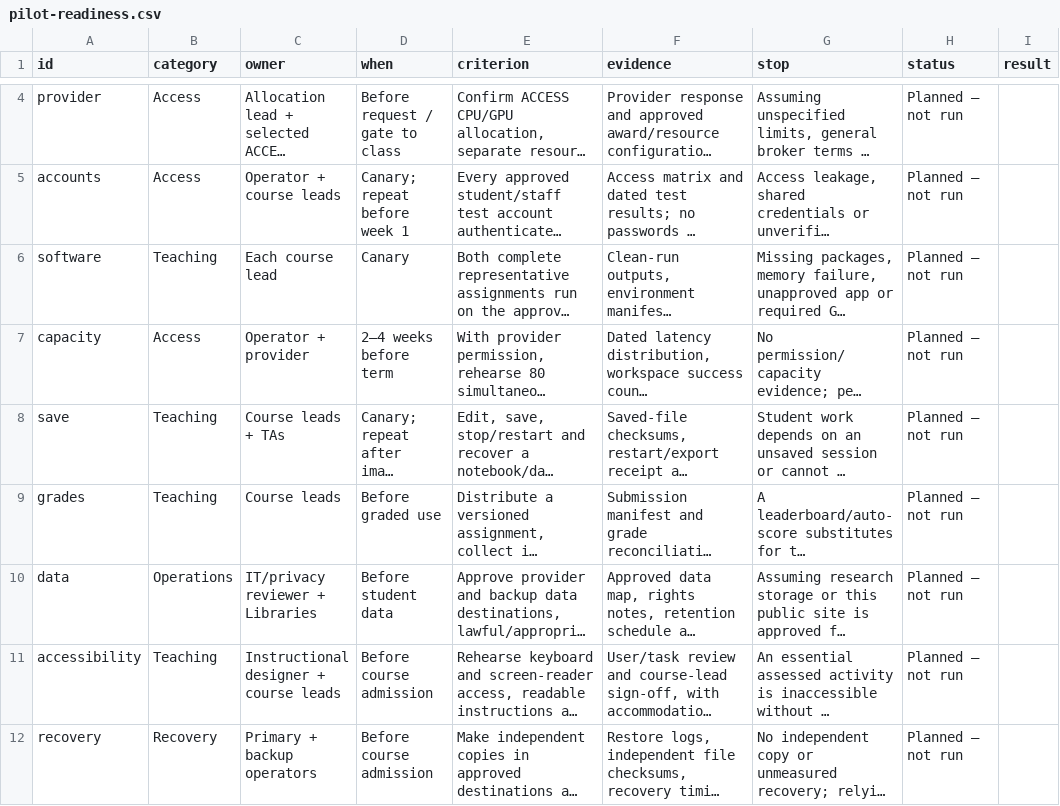
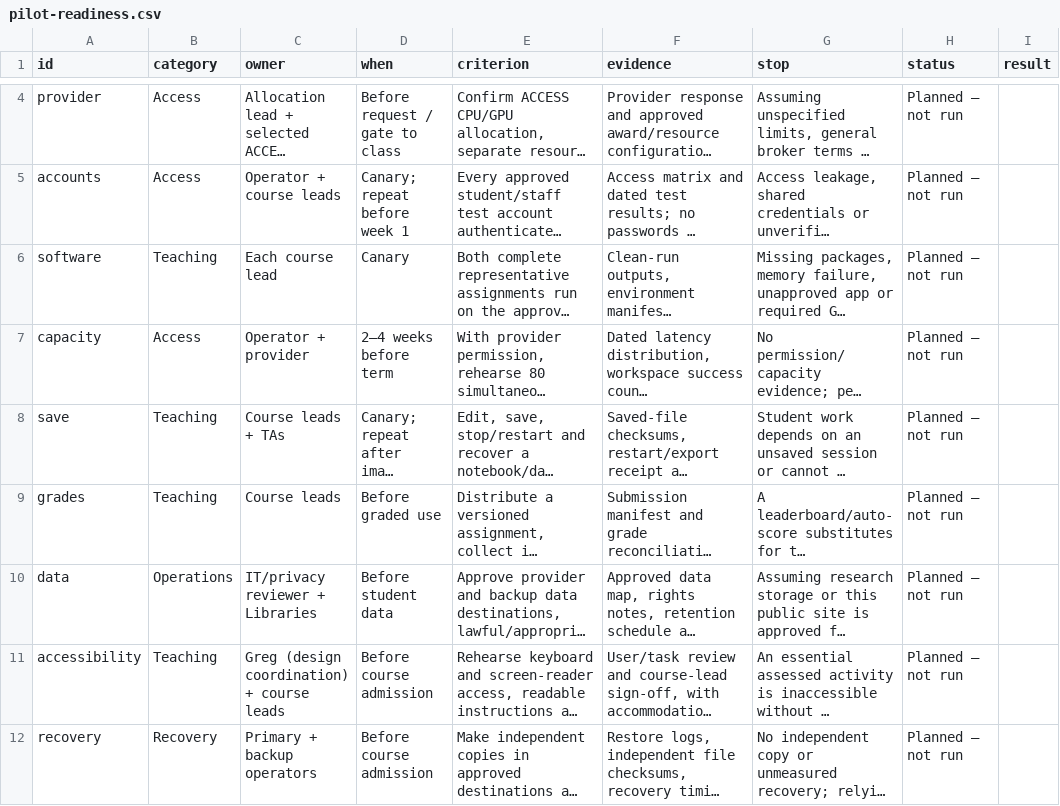
Before and after one commit to Gchism94/talks, a CSV file: docs/education-compute/pilot-readiness.csv, drawn as a sheet; only a part is shown, gaps mark what is left out; long unchanged cells end in …; the diff covers the shown part only; the diff names each change by its address in the sheet, - before the commit and + after, or states it on an @@ line.

```diff
--- a/docs/education-compute/pilot-readiness.csv
+++ b/docs/education-compute/pilot-readiness.csv
-C11 (owner): Instructional designer + course leads
+C11 (owner): Greg (design coordination) + course leads
```
Also changed, not shown: 6 edited cells elsewhere in this file, docs/education-compute/classroom-readiness.csv, docs/education-compute/pilot-budget.csv, 52 other files.
